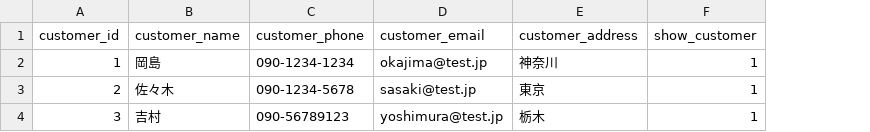
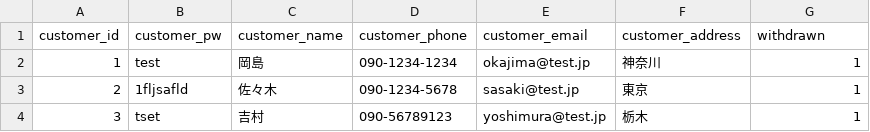
Before and after one commit to Hiro-o-ai/PrAha_Challenge-Season-6-, a CSV file: 1_データベース設計/DBモデリング1/mysql/init/customers.csv, drawn as a sheet; addresses are those after the commit; the diff names each change by its address in the sheet, - before the commit and + after, or states it on an @@ line.

```diff
--- a/1_データベース設計/DBモデリング1/mysql/init/customers.csv
+++ b/1_データベース設計/DBモデリング1/mysql/init/customers.csv
+column B (customer_pw), rows 2-4: test | 1fljsafld | tset
-G1: show_customer
+G1: withdrawn
```
Also changed, not shown: 1_データベース設計/DBモデリング1/mysql/init/genres.csv, 1_データベース設計/DBモデリング1/mysql/init/menus.csv, 25 other files.
